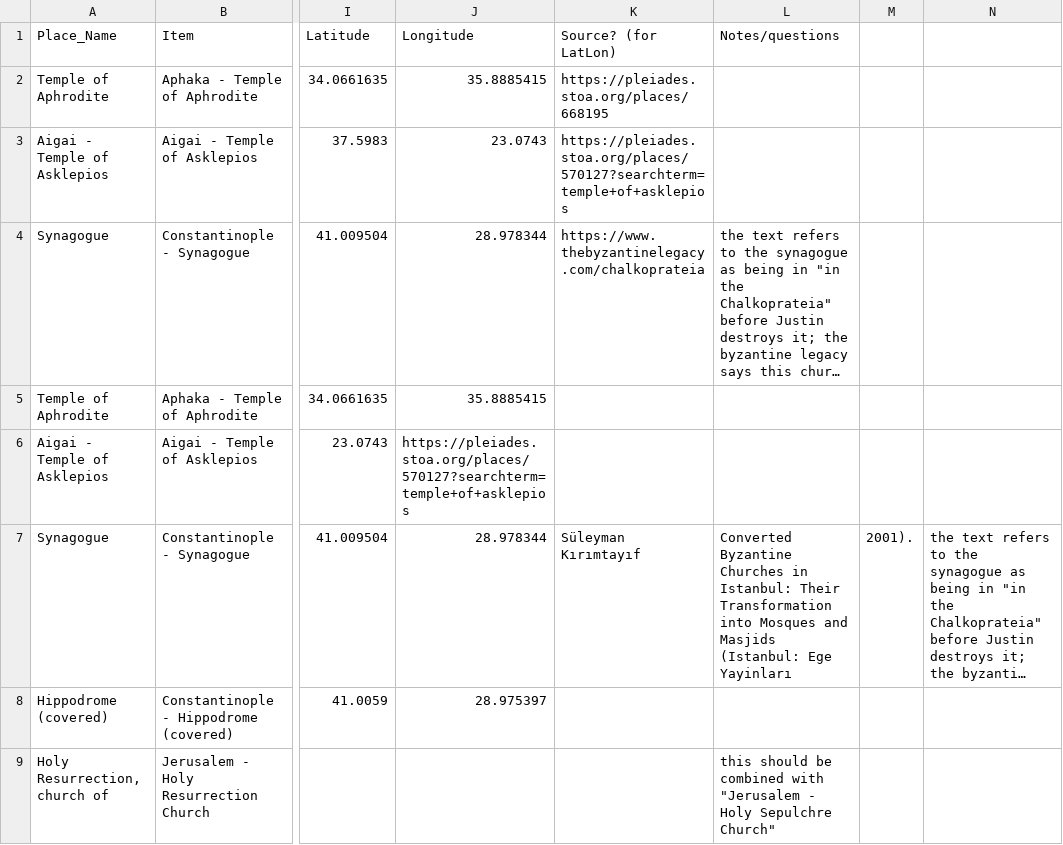
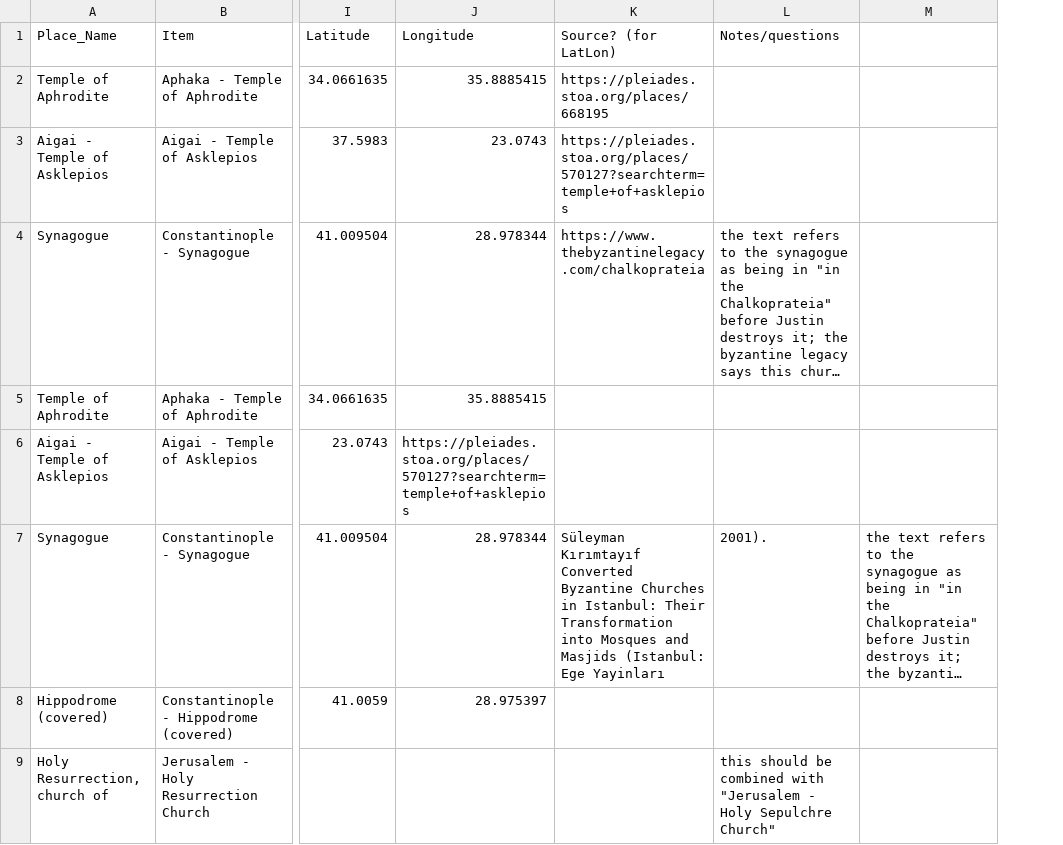
Before and after one commit to The-Travelers-Lab/Theophanes-Geography-Project, a CSV file: Datasets/Confirmed infrastructure spring 2020 - Sheet1.csv, drawn as a sheet; only a part is shown, gaps mark what is left out; long unchanged cells end in …; the diff names each change by its address in the sheet, - before the commit and + after, or states it on an @@ line.

Commit message:
Update Confirmed infrastructure spring 2020 - Sheet1.csv

```diff
--- a/Datasets/Confirmed infrastructure spring 2020 - Sheet1.csv
+++ b/Datasets/Confirmed infrastructure spring 2020 - Sheet1.csv
-column M, row 7: 2001).
-K7 (Source? (for LatLon)): Süleyman Kırımtayıf
+K7 (Source? (for LatLon)): Süleyman Kırımtayıf Converted Byzantine Churches in Istanbul: Their Transformation into Mosques and Masjids (Istanbul: Ege Yayinları
-L7 (Notes/questions): Converted Byzantine Churches in Istanbul: Their Transformation into Mosques and Masjids (Istanbul: Ege Yayinları
+L7 (Notes/questions): 2001).
```
